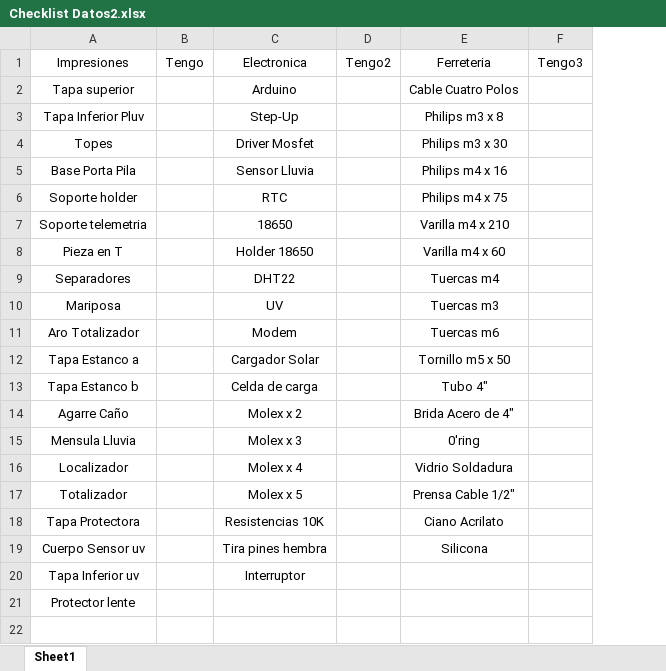
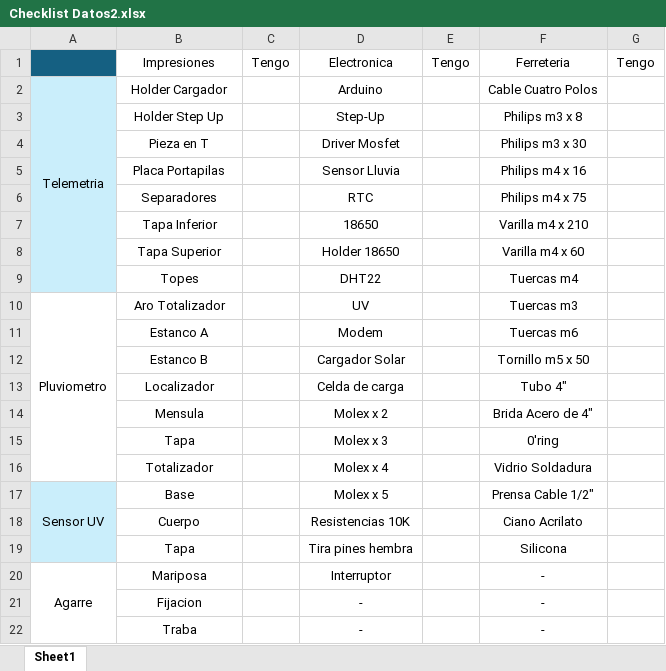
Before and after one commit to ProyectoDatos2/Datos2, an Excel workbook: Checklist Datos2.xlsx, sheet Sheet1, drawn as a sheet; values as stored, in another font and other column widths than the file's, no borders; table styles not drawn; removed rows and columns are numbered as before the commit, all else as after; the diff names each change by its address in the sheet, - before the commit and + after, or states it on an @@ line.

Commit message:
Enhace Checklist

```diff
--- a/Checklist Datos2.xlsx (sheet Sheet1)
+++ b/Checklist Datos2.xlsx (sheet Sheet1)
+column A, rows 2-10: Telemetria |  |  |  |  |  |  |  | Pluviometro; row 17: Sensor UV
-column D, row 1: Tengo2
+column E, row 1: Tengo
-column F, row 1: Tengo3
+column G, row 1: Tengo
-B2: Tapa superior
+B2: Holder Cargador
-B3: Tapa Inferior Pluv
+B3: Holder Step Up
-B4: Topes
+B4: Pieza en T
-B5: Base Porta Pila
+B5: Placa Portapilas
-B6: Soporte holder
+B6: Separadores
-B7: Soporte telemetria
+B7: Tapa Inferior
-B8: Pieza en T
+B8: Tapa Superior
-B9: Separadores
+B9: Topes
-row 10: Mariposa |  | UV |  | Tuercas m3
-D10: Modem
+D10: UV
-F10: Tuercas m6
+F10: Tuercas m3
+row 11:  | Estanco A |  | Modem |  | Tuercas m6
-B12: Tapa Estanco a
+B12: Estanco B
-B13: Tapa Estanco b
+B13: Localizador
-B14: Agarre Caño
+B14: Mensula
-B15: Mensula Lluvia
+B15: Tapa
-B16: Localizador
+B16: Totalizador
-B17: Totalizador
+B17: Base
-B18: Tapa Protectora
+B18: Cuerpo
-B19: Cuerpo Sensor uv
+B19: Tapa
-row 20: Tapa Inferior uv |  | Interruptor
-row 21: Protector lente
+row 20: Agarre | Mariposa |  | Interruptor |  | -
+row 21:  | Fijacion |  | - |  | -
+row 22:  | Traba |  | - |  | -
```
